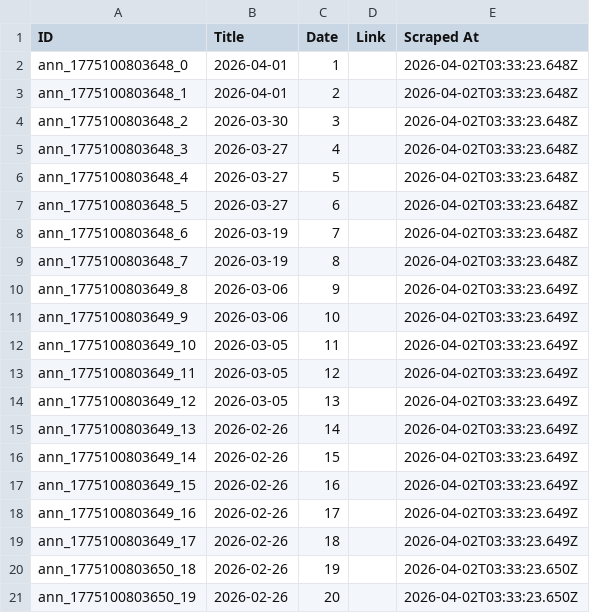
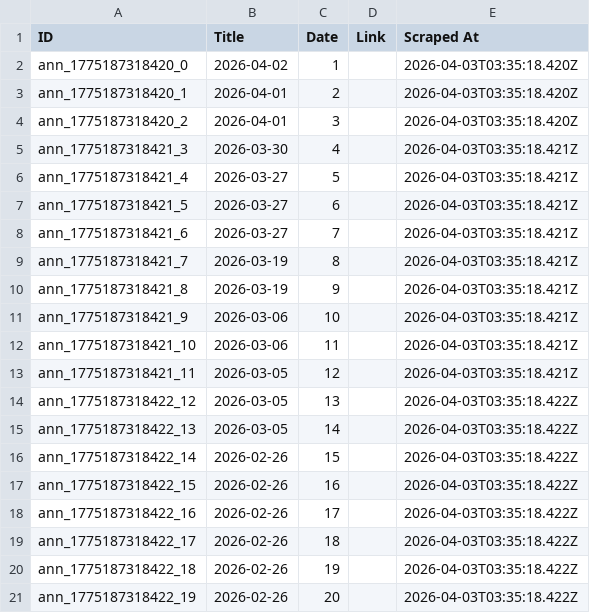
Before and after one commit to prometheus5863/form-g-aarsh, a CSV file: data/announcements.csv, drawn as a sheet.

```diff
--- a/data/announcements.csv
+++ b/data/announcements.csv
@@ -1,21 +1,21 @@
 ID,Title,Date,Link,Scraped At
-ann_1775100803648_0,2026-04-01,1,,2026-04-02T03:33:23.648Z
-ann_1775100803648_1,2026-04-01,2,,2026-04-02T03:33:23.648Z
-ann_1775100803648_2,2026-03-30,3,,2026-04-02T03:33:23.648Z
-ann_1775100803648_3,2026-03-27,4,,2026-04-02T03:33:23.648Z
-ann_1775100803648_4,2026-03-27,5,,2026-04-02T03:33:23.648Z
-ann_1775100803648_5,2026-03-27,6,,2026-04-02T03:33:23.648Z
-ann_1775100803648_6,2026-03-19,7,,2026-04-02T03:33:23.648Z
-ann_1775100803648_7,2026-03-19,8,,2026-04-02T03:33:23.648Z
-ann_1775100803649_8,2026-03-06,9,,2026-04-02T03:33:23.649Z
-ann_1775100803649_9,2026-03-06,10,,2026-04-02T03:33:23.649Z
-ann_1775100803649_10,2026-03-05,11,,2026-04-02T03:33:23.649Z
-ann_1775100803649_11,2026-03-05,12,,2026-04-02T03:33:23.649Z
-ann_1775100803649_12,2026-03-05,13,,2026-04-02T03:33:23.649Z
-ann_1775100803649_13,2026-02-26,14,,2026-04-02T03:33:23.649Z
-ann_1775100803649_14,2026-02-26,15,,2026-04-02T03:33:23.649Z
-ann_1775100803649_15,2026-02-26,16,,2026-04-02T03:33:23.649Z
-ann_1775100803649_16,2026-02-26,17,,2026-04-02T03:33:23.649Z
-ann_1775100803649_17,2026-02-26,18,,2026-04-02T03:33:23.649Z
-ann_1775100803650_18,2026-02-26,19,,2026-04-02T03:33:23.650Z
-ann_1775100803650_19,2026-02-26,20,,2026-04-02T03:33:23.650Z
+ann_1775187318420_0,2026-04-02,1,,2026-04-03T03:35:18.420Z
+ann_1775187318420_1,2026-04-01,2,,2026-04-03T03:35:18.420Z
+ann_1775187318420_2,2026-04-01,3,,2026-04-03T03:35:18.420Z
+ann_1775187318421_3,2026-03-30,4,,2026-04-03T03:35:18.421Z
+ann_1775187318421_4,2026-03-27,5,,2026-04-03T03:35:18.421Z
+ann_1775187318421_5,2026-03-27,6,,2026-04-03T03:35:18.421Z
+ann_1775187318421_6,2026-03-27,7,,2026-04-03T03:35:18.421Z
+ann_1775187318421_7,2026-03-19,8,,2026-04-03T03:35:18.421Z
+ann_1775187318421_8,2026-03-19,9,,2026-04-03T03:35:18.421Z
+ann_1775187318421_9,2026-03-06,10,,2026-04-03T03:35:18.421Z
+ann_1775187318421_10,2026-03-06,11,,2026-04-03T03:35:18.421Z
+ann_1775187318421_11,2026-03-05,12,,2026-04-03T03:35:18.421Z
+ann_1775187318422_12,2026-03-05,13,,2026-04-03T03:35:18.422Z
+ann_1775187318422_13,2026-03-05,14,,2026-04-03T03:35:18.422Z
+ann_1775187318422_14,2026-02-26,15,,2026-04-03T03:35:18.422Z
+ann_1775187318422_15,2026-02-26,16,,2026-04-03T03:35:18.422Z
+ann_1775187318422_16,2026-02-26,17,,2026-04-03T03:35:18.422Z
+ann_1775187318422_17,2026-02-26,18,,2026-04-03T03:35:18.422Z
+ann_1775187318422_18,2026-02-26,19,,2026-04-03T03:35:18.422Z
+ann_1775187318422_19,2026-02-26,20,,2026-04-03T03:35:18.422Z
```
Also changed, not shown: data/assignments.csv, data/public_announcements.csv.
